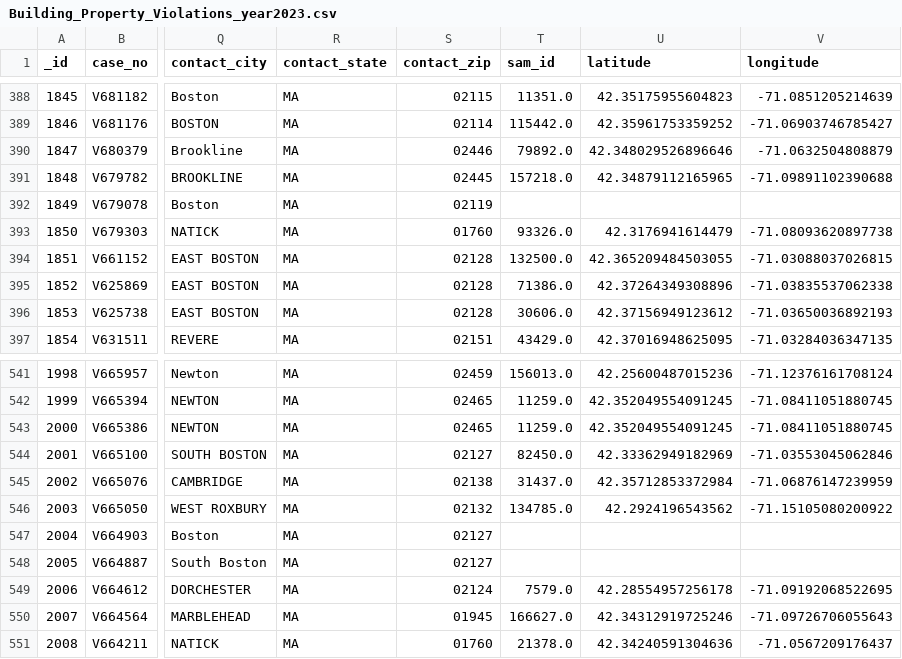
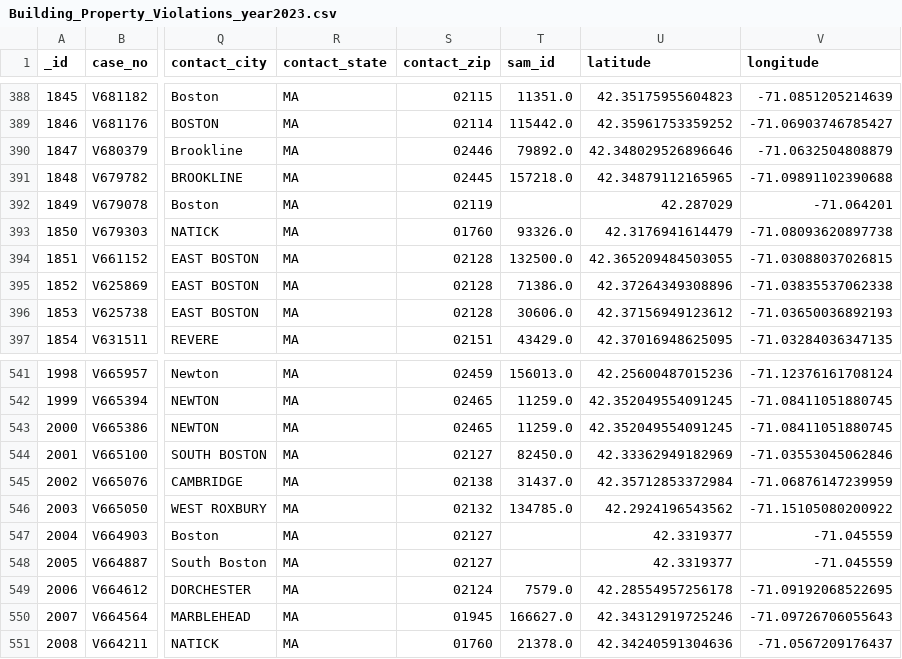
Before and after one commit to irisRen04/cs506-off_campus_housing-Ren-James, a CSV file: rawdata/BuildingPropertyViolations/Building_Property_Violations_year2023.csv, drawn as a sheet; only a part is shown, gaps mark what is left out; the diff names each change by its address in the sheet, - before the commit and + after, or states it on an @@ line.

Commit message:
Restoring continued work on cleaning, clustering, and visualizing differences between different years of Housing Violations

```diff
--- a/rawdata/BuildingPropertyViolations/Building_Property_Violations_year2023.csv
+++ b/rawdata/BuildingPropertyViolations/Building_Property_Violations_year2023.csv
-U392 (latitude): (empty)
+U392 (latitude): 42.287029
-V392 (longitude): (empty)
+V392 (longitude): -71.064201
-U547:U548 (latitude): (empty)
+U547:U548 (latitude): 42.3319377
-V547:V548 (longitude): (empty)
+V547:V548 (longitude): -71.045559
```
Also changed, not shown: rawdata/BuildingPropertyViolations/Building_Property_Violations_year2020.csv, rawdata/BuildingPropertyViolations/Building_Property_Violations_year2021.csv, 4 other files.
